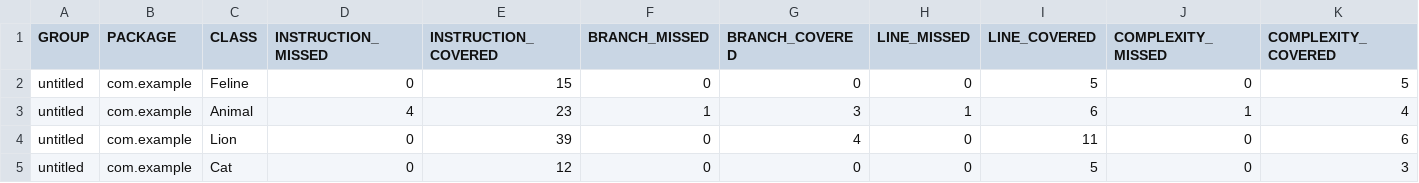
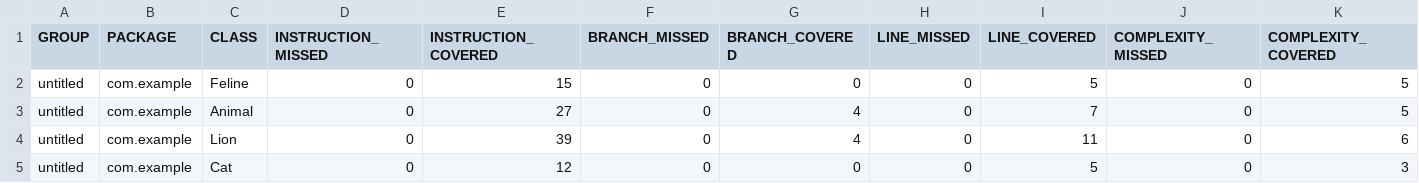
Before and after one commit to MindWolfTest/qa_java, a CSV file: target/site/jacoco/jacoco.csv, drawn as a sheet; only a part is shown; the diff names each change by its address in the sheet, - before the commit and + after, or states it on an @@ line.

```diff
--- a/target/site/jacoco/jacoco.csv
+++ b/target/site/jacoco/jacoco.csv
-D3 (INSTRUCTION_MISSED): 4
+D3 (INSTRUCTION_MISSED): 0
-E3 (INSTRUCTION_COVERED): 23
+E3 (INSTRUCTION_COVERED): 27
-F3 (BRANCH_MISSED): 1
+F3 (BRANCH_MISSED): 0
-G3 (BRANCH_COVERED): 3
+G3 (BRANCH_COVERED): 4
-H3 (LINE_MISSED): 1
+H3 (LINE_MISSED): 0
-I3 (LINE_COVERED): 6
+I3 (LINE_COVERED): 7
-J3 (COMPLEXITY_MISSED): 1
+J3 (COMPLEXITY_MISSED): 0
-K3 (COMPLEXITY_COVERED): 4
+K3 (COMPLEXITY_COVERED): 5
```
Also changed, not shown: 16 other files.
